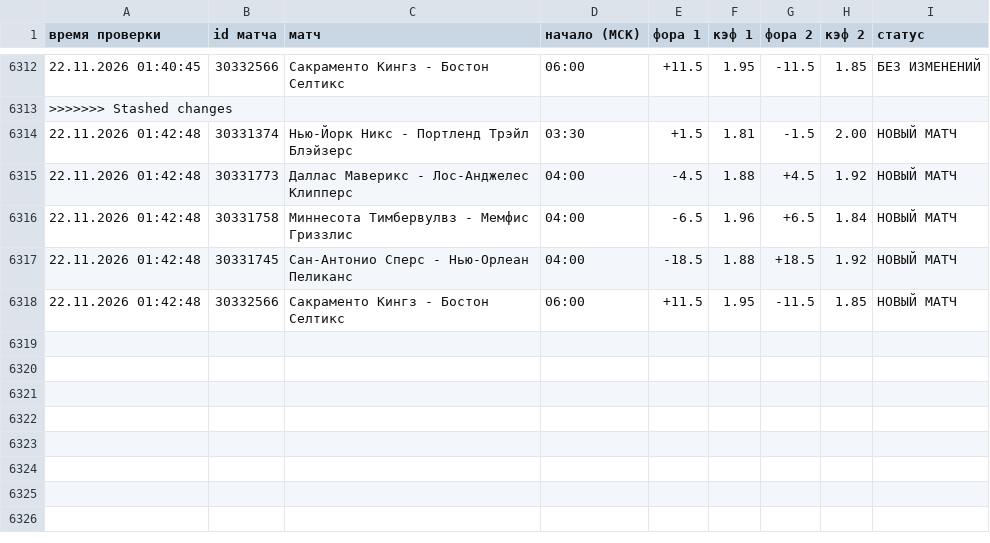
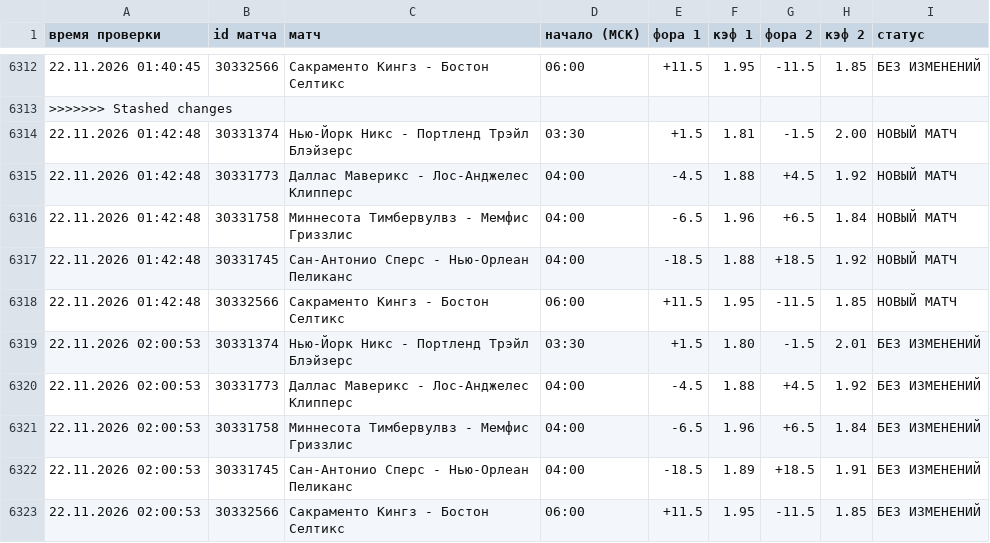
Before and after one commit to vdgreenstore-cloud/nba-fora-monitor, a CSV file: data/history.csv, drawn as a sheet; only a part is shown, gaps mark what is left out.

```diff
--- a/data/history.csv
+++ b/data/history.csv
@@ -6318 +6318,6 @@
 22.11.2026 01:42:48;30332566;Сакраменто Кингз - Бостон Селтикс;06:00;+11.5;1.95;-11.5;1.85;НОВЫЙ МАТЧ
+22.11.2026 02:00:53;30331374;Нью-Йорк Никс - Портленд Трэйл Блэйзерс;03:30;+1.5;1.80;-1.5;2.01;БЕЗ ИЗМЕНЕНИЙ
+22.11.2026 02:00:53;30331773;Даллас Маверикс - Лос-Анджелес Клипперс;04:00;-4.5;1.88;+4.5;1.92;БЕЗ ИЗМЕНЕНИЙ
+22.11.2026 02:00:53;30331758;Миннесота Тимбервулвз - Мемфис Гриззлис;04:00;-6.5;1.96;+6.5;1.84;БЕЗ ИЗМЕНЕНИЙ
+22.11.2026 02:00:53;30331745;Сан-Антонио Сперс - Нью-Орлеан Пеликанс;04:00;-18.5;1.89;+18.5;1.91;БЕЗ ИЗМЕНЕНИЙ
+22.11.2026 02:00:53;30332566;Сакраменто Кингз - Бостон Селтикс;06:00;+11.5;1.95;-11.5;1.85;БЕЗ ИЗМЕНЕНИЙ
```
Also changed, not shown: 40 other files.
